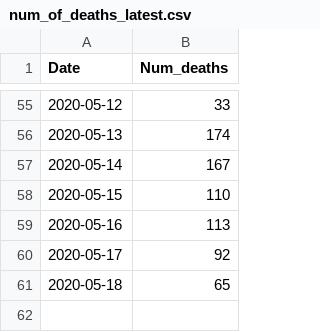
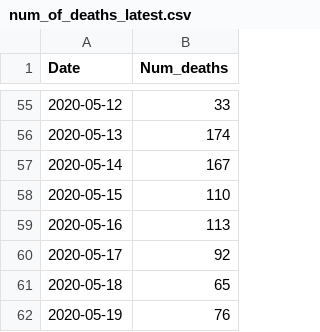
Before and after one commit to ejfresch/MA_COVID19_data_analysis, a CSV file: data/num_of_deaths_latest.csv, drawn as a sheet; only a part is shown, gaps mark what is left out; the diff names each change by its address in the sheet, - before the commit and + after, or states it on an @@ line.

```diff
--- a/data/num_of_deaths_latest.csv
+++ b/data/num_of_deaths_latest.csv
+row 62: 2020-05-19 | 76
```
Also changed, not shown: data/cases_by_county_latest.csv.
